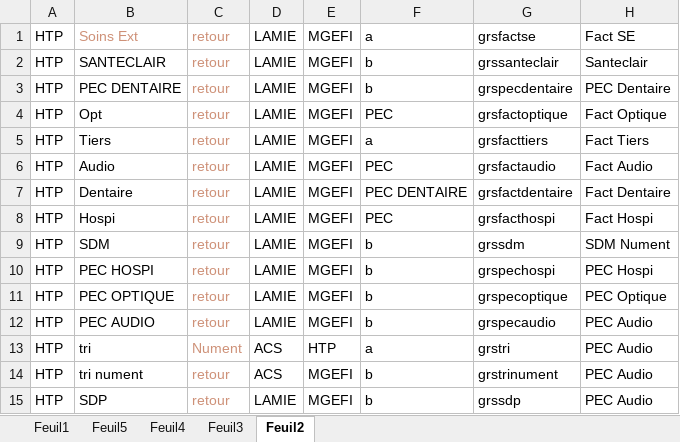
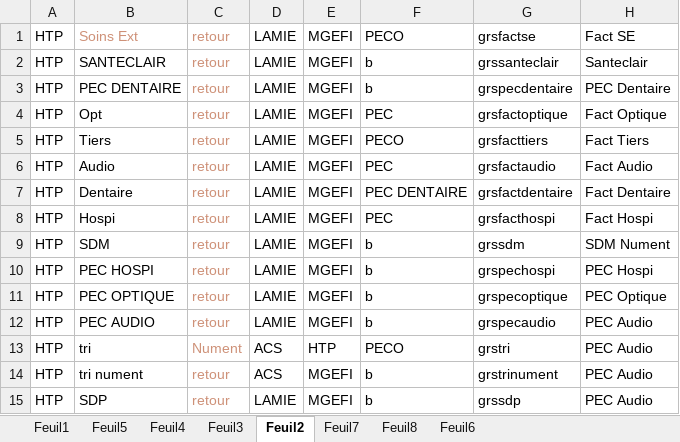
Before and after one commit to FelanaRakotoarijaona/Automatisation-reporting, an Excel workbook: grs16h.xlsx, sheet Feuil2, drawn as a sheet; values as stored, in another font and other column widths than the file's, no borders; the diff names each change by its address in the sheet, - before the commit and + after, or states it on an @@ line.

```diff
--- a/grs16h.xlsx (sheet Feuil2)
+++ b/grs16h.xlsx (sheet Feuil2)
+sheet tab: Feuil7
+sheet tab: Feuil8
+sheet tab: Feuil6
-F1: a
+F1: PECO
-F5: a
+F5: PECO
-F13: a
+F13: PECO
```
Also changed, not shown: sheet Feuil4, sheet Feuil1, tps16h.xlsx, 10 other files.
